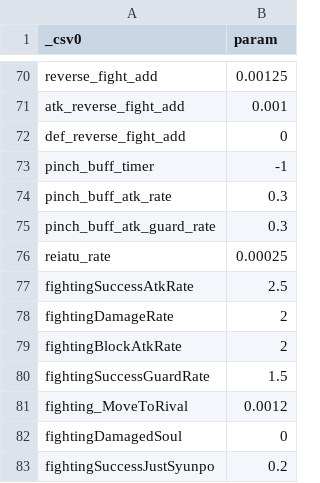
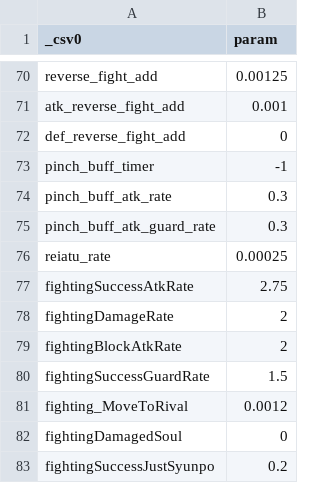
Before and after one commit to Nilsix/BROS-Patch, a CSV file: BrosCommunityEditionFiles/CommonParam.csv, drawn as a sheet; only a part is shown, gaps mark what is left out.

```diff
--- a/BrosCommunityEditionFiles/CommonParam.csv
+++ b/BrosCommunityEditionFiles/CommonParam.csv
@@ -76,3 +76,3 @@ pinch_buff_atk_guard_rate,0.3
 reiatu_rate,0.00025
-fightingSuccessAtkRate,2.5
+fightingSuccessAtkRate,2.75
 fightingDamageRate,2
```
Also changed, not shown: 1 other file.
